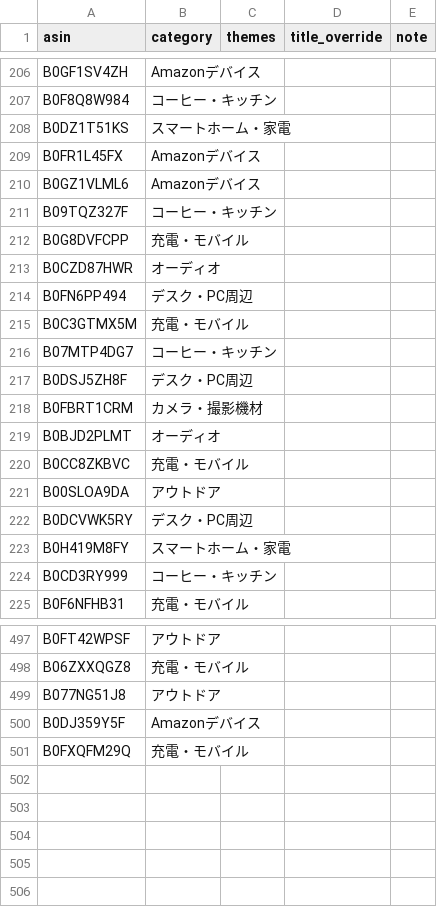
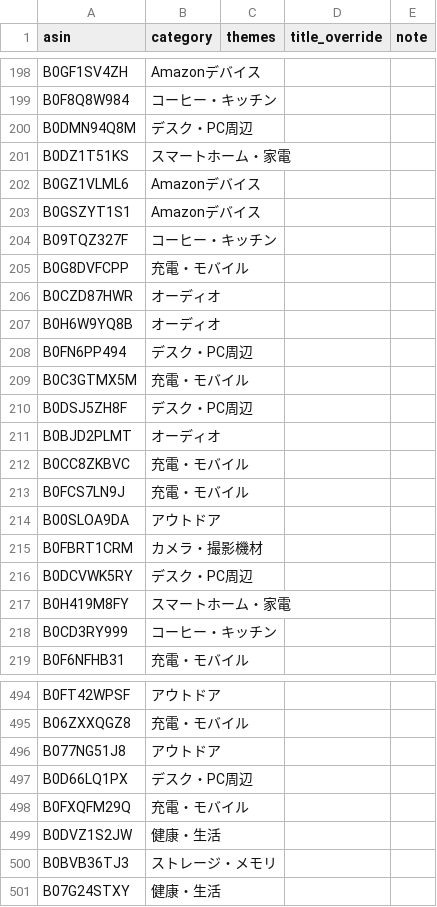
Before and after one commit to yokoichi/amazonsalematome, a CSV file: data/catalog-auto.csv, drawn as a sheet; only a part is shown, gaps mark what is left out; the diff covers the shown part only.

```diff
--- a/data/catalog-auto.csv
+++ b/data/catalog-auto.csv
@@ -207,5 +199,6 @@ B0GF1SV4ZH,Amazonデバイス,,,
 B0F8Q8W984,コーヒー・キッチン,,,
+B0DMN94Q8M,デスク・PC周辺,,,
 B0DZ1T51KS,スマートホーム・家電,,,
-B0FR1L45FX,Amazonデバイス,,,
 B0GZ1VLML6,Amazonデバイス,,,
+B0GSZYT1S1,Amazonデバイス,,,
 B09TQZ327F,コーヒー・キッチン,,,
@@ -213,10 +206,11 @@ B0G8DVFCPP,充電・モバイル,,,
 B0CZD87HWR,オーディオ,,,
+B0H6W9YQ8B,オーディオ,,,
 B0FN6PP494,デスク・PC周辺,,,
 B0C3GTMX5M,充電・モバイル,,,
-B07MTP4DG7,コーヒー・キッチン,,,
 B0DSJ5ZH8F,デスク・PC周辺,,,
-B0FBRT1CRM,カメラ・撮影機材,,,
 B0BJD2PLMT,オーディオ,,,
 B0CC8ZKBVC,充電・モバイル,,,
+B0FCS7LN9J,充電・モバイル,,,
 B00SLOA9DA,アウトドア,,,
+B0FBRT1CRM,カメラ・撮影機材,,,
 B0DCVWK5RY,デスク・PC周辺,,,
@@ -499,3 +496,6 @@ B06ZXXQGZ8,充電・モバイル,,,
 B077NG51J8,アウトドア,,,
-B0DJ359Y5F,Amazonデバイス,,,
+B0D66LQ1PX,デスク・PC周辺,,,
 B0FXQFM29Q,充電・モバイル,,,
+B0DVZ1S2JW,健康・生活,,,
+B0BVB36TJ3,ストレージ・メモリ,,,
+B07G24STXY,健康・生活,,,
```
Also changed, not shown: 20 added rows, 24 removed rows, 8 moved rows and 2 edited cells elsewhere in this file, 1 other file.
